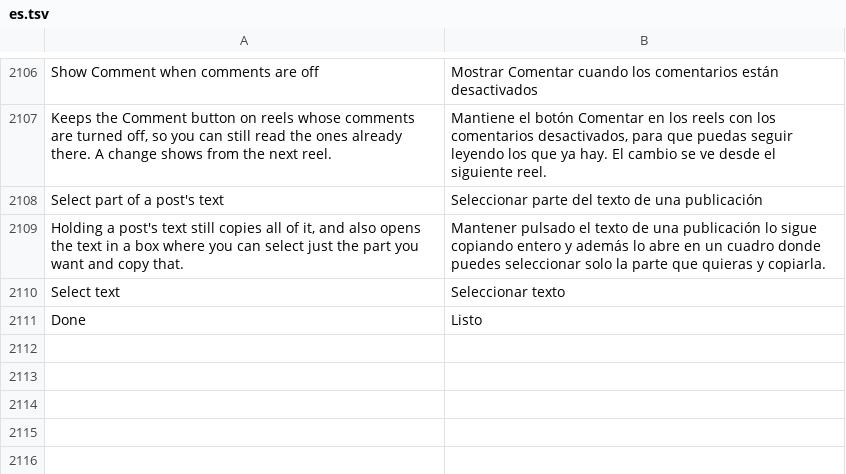
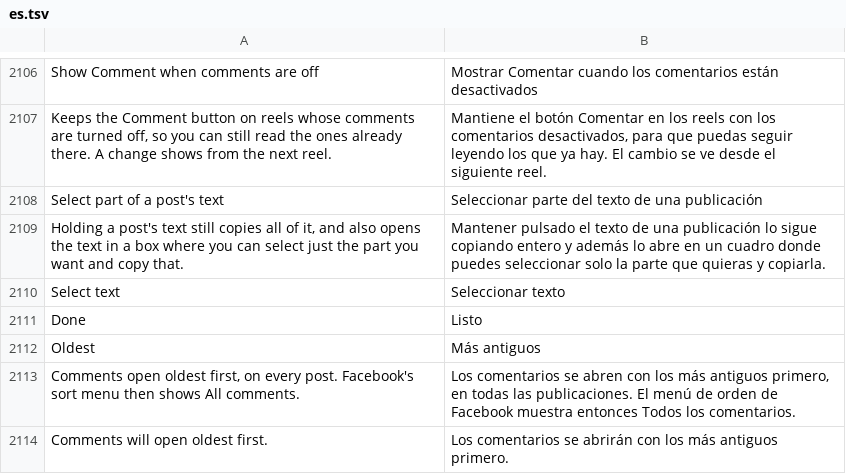
Before and after one commit to Nezumi-2711/HushFacebook, a TSV file: extensions/shared/library/src/main/l10n/es.tsv, drawn as a sheet; only a part is shown, gaps mark what is left out; the diff names each change by its address in the sheet, - before the commit and + after, or states it on an @@ line.

Commit message:
feat(comments): add Oldest to the default comment order
Facebook takes CHRONOLOGICAL_UNFILTERED_INTENT_V1 in the first comments
request and answers first comment first, even on posts whose sort menu
has no such row. Its menu labels that order All comments, so the
settings summary says so, and log lines name the chosen order rather
than reading it back from the token.

Refs #295

```diff
--- a/extensions/shared/library/src/main/l10n/es.tsv
+++ b/extensions/shared/library/src/main/l10n/es.tsv
+row 2112: Oldest | Más antiguos
+row 2113: Comments open oldest first, on every post. Facebook's sort menu then shows All comments. | Los comentarios se abren con los más antiguos primero, en todas las publicaciones. El menú de orden de Facebook muestra entonces Todos los comentarios.
+row 2114: Comments will open oldest first. | Los comentarios se abrirán con los más antiguos primero.
```
Also changed, not shown: extensions/shared/library/src/main/l10n/de.tsv, extensions/shared/library/src/main/l10n/in.tsv, 17 other files.
